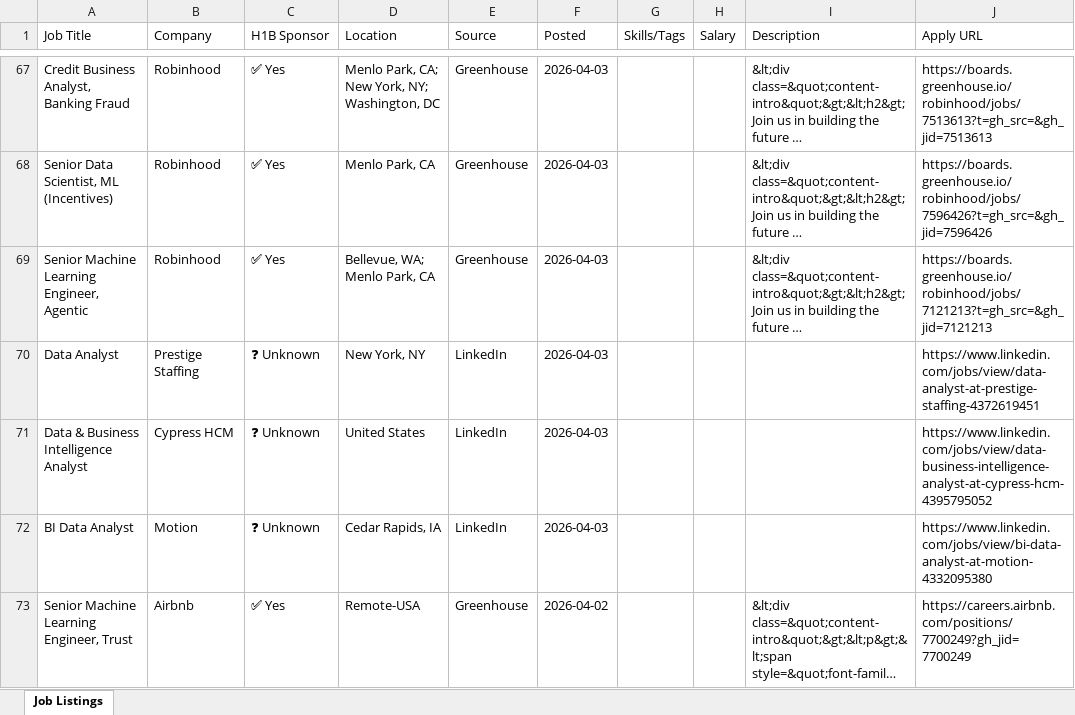
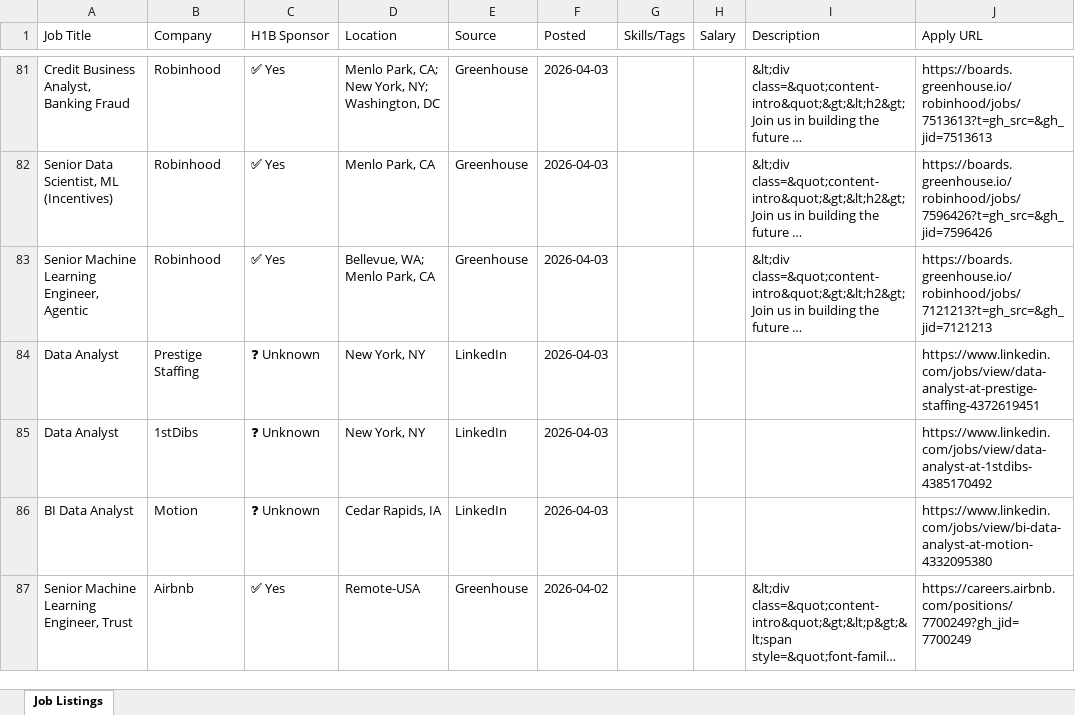
Before and after one commit to raagasindhu99/job-monitor, an Excel workbook: job-monitor/job_monitor.xlsx, sheet Job Listings, drawn as a sheet; only a part is shown, gaps mark what is left out; long unchanged cells end in …; values as stored, in another font and other column widths than the file's, no cell formats; addresses are those after the commit; the diff covers the shown part only; the diff names each change by its address in the sheet, - before the commit and + after, or states it on an @@ line.

```diff
--- a/job-monitor/job_monitor.xlsx (sheet Job Listings)
+++ b/job-monitor/job_monitor.xlsx (sheet Job Listings)
-A85 (Job Title): Data & Business Intelligence Analyst
+A85 (Job Title): Data Analyst
-B85 (Company): Cypress HCM
+B85 (Company): 1stDibs
-D85 (Location): United States
+D85 (Location): New York, NY
-J85 (Apply URL): https://www.linkedin.com/jobs/view/data-business-intelligence-analyst-at-cypress-hcm-4395795052
+J85 (Apply URL): https://www.linkedin.com/jobs/view/data-analyst-at-1stdibs-4385170492
```
Also changed, not shown: 16 added rows, 14 removed rows, 1 moved row and 6 edited cells elsewhere in this sheet, cell formats, job_monitor.xlsx, 4 other files.
